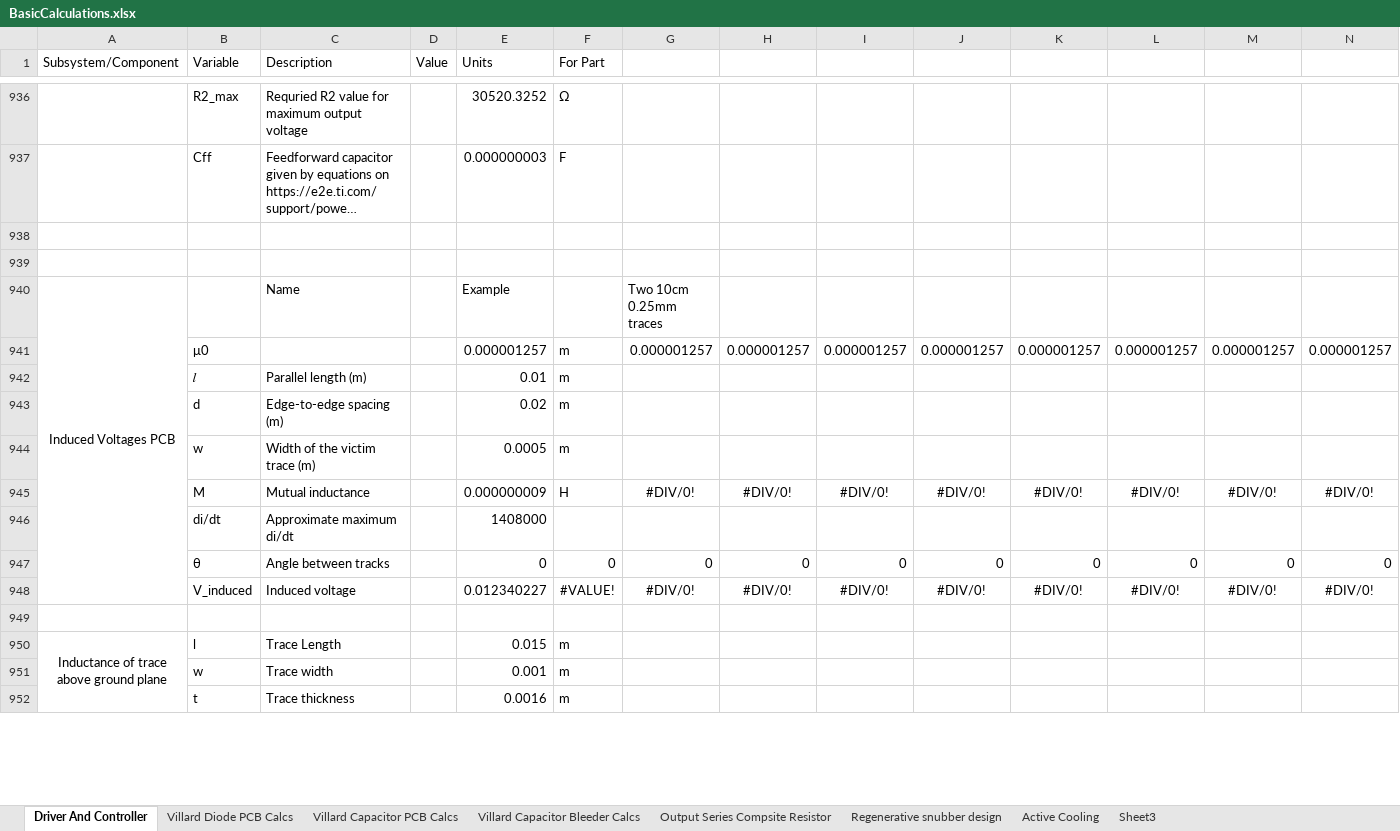
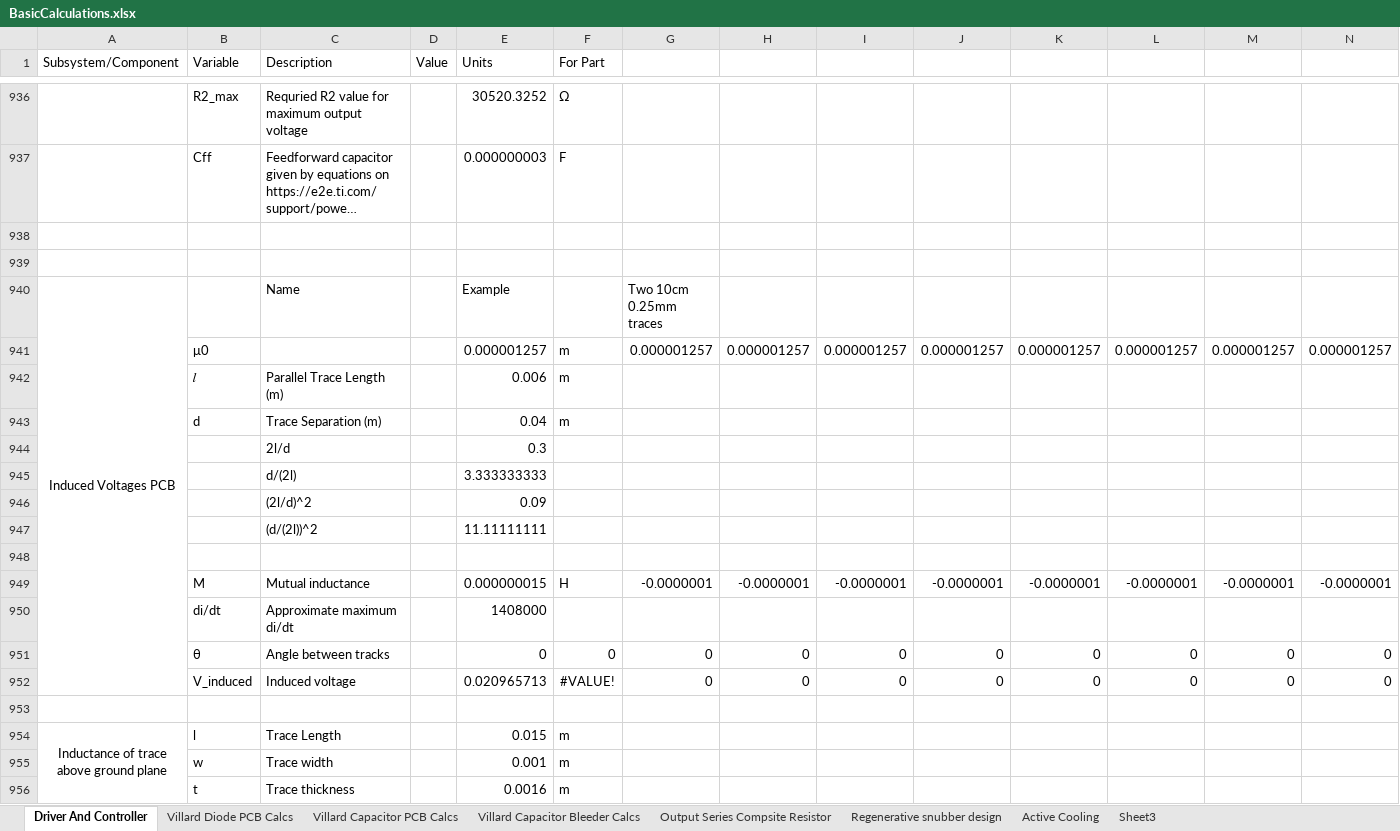
Before and after one commit to harrypatrick442/hvps, an Excel workbook: Spreadsheets/BasicCalculations.xlsx, sheet Driver And Controller, drawn as a sheet; only a part is shown, gaps mark what is left out; long unchanged cells end in …; values as stored, in another font and other column widths than the file's, no borders; charts and pictures and conditional formats not drawn; removed rows and columns are numbered as before the commit, all else as after; rows hold the shown columns only; the diff names each change by its address in the sheet, - before the commit and + after, or states it on an @@ line.

```diff
--- a/Spreadsheets/BasicCalculations.xlsx (sheet Driver And Controller)
+++ b/Spreadsheets/BasicCalculations.xlsx (sheet Driver And Controller)
-C942 (Description): Parallel length (m)
+C942 (Description): Parallel Trace Length (m)
-E942 (Units): 0.01
+E942 (Units): 0.006
-C943 (Description): Edge-to-edge spacing (m)
+C943 (Description): Trace Separation (m)
-E943 (Units): 0.02
+E943 (Units): 0.04
-row 944:  | w | Width of the victim trace (m) |  | 0.0005 | m
+row 944:  |  | 2l/d |  | 0.3
+row 945:  |  | d/(2l) |  | 3.333333333
+row 946:  |  | (2l/d)^2 |  | 0.09
+row 947:  |  | (d/(2l))^2 |  | 11.11111111
-row 948:  | M | Mutual inductance |  | 0.000000009 | H | #DIV/0! | #DIV/0! | #DIV/0! | #DIV/0! | #DIV/0! | #DIV/0! | #DIV/0! | #DIV/0!
+row 948: (empty)
+row 949:  | M | Mutual inductance |  | 0.000000015 | H | -0.0000001 | -0.0000001 | -0.0000001 | -0.0000001 | -0.0000001 | -0.0000001 | -0.0000001 | -0.0000001
-row 948:  | V_induced | Induced voltage |  | 0.012340227 | #VALUE! | #DIV/0! | #DIV/0! | #DIV/0! | #DIV/0! | #DIV/0! | #DIV/0! | #DIV/0! | #DIV/0!
+row 952:  | V_induced | Induced voltage |  | 0.020965713 | #VALUE! | 0 | 0 | 0 | 0 | 0 | 0 | 0 | 0
```
Also changed, not shown: charts or pictures, 3 other files.
